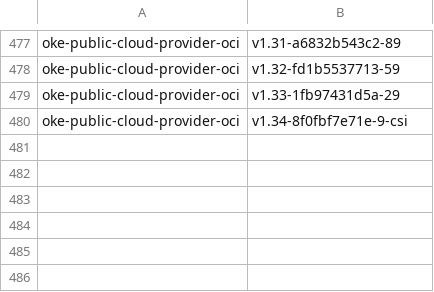
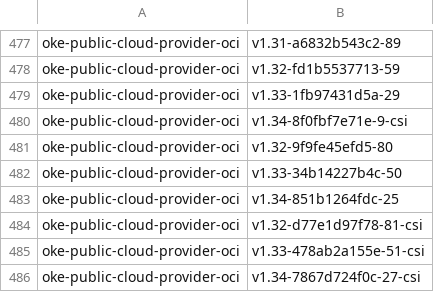
Before and after one commit to AkarshES/oci-cloud-controller-manager, a CSV file: MANIFEST_ARCHIVE.csv, drawn as a sheet; only a part is shown, gaps mark what is left out.

```diff
--- a/MANIFEST_ARCHIVE.csv
+++ b/MANIFEST_ARCHIVE.csv
@@ -480 +480,7 @@ oke-public-cloud-provider-oci                     , v1.33-1fb97431d5a-29
 oke-public-cloud-provider-oci                     , v1.34-8f0fbf7e71e-9-csi
+oke-public-cloud-provider-oci                     , v1.32-9f9fe45efd5-80
+oke-public-cloud-provider-oci                     , v1.33-34b14227b4c-50
+oke-public-cloud-provider-oci                     , v1.34-851b1264fdc-25
+oke-public-cloud-provider-oci                     , v1.32-d77e1d97f78-81-csi
+oke-public-cloud-provider-oci                     , v1.33-478ab2a155e-51-csi
+oke-public-cloud-provider-oci                     , v1.34-7867d724f0c-27-csi
```
Also changed, not shown: MANIFEST.csv, 4 other files.
